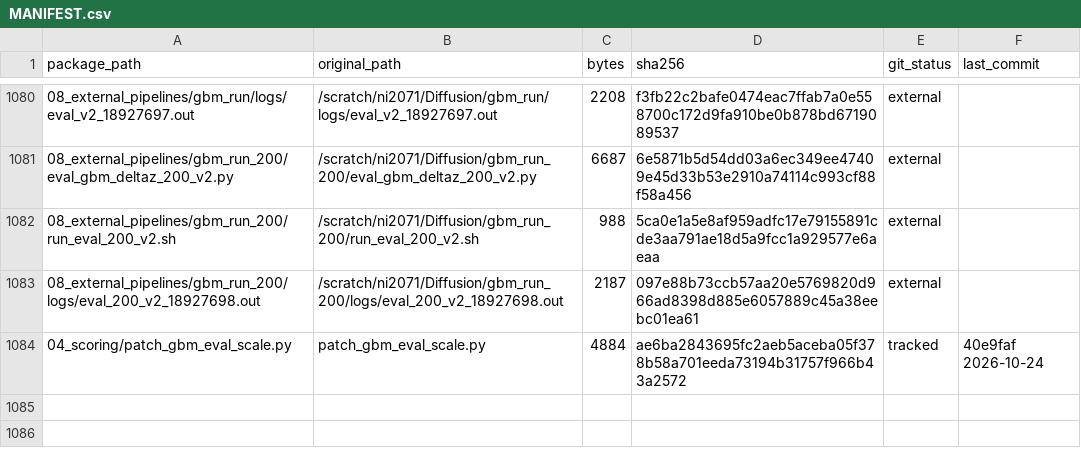
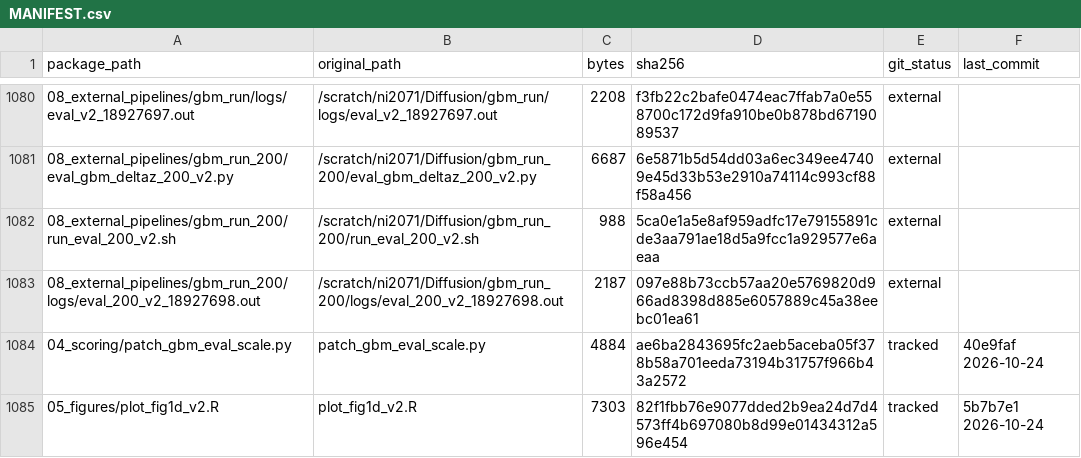
Before and after one commit to nohasamir89/squidiff-leakage-test-code, a CSV file: MANIFEST.csv, drawn as a sheet; only a part is shown, gaps mark what is left out; the diff names each change by its address in the sheet, - before the commit and + after, or states it on an @@ line.

```diff
--- a/MANIFEST.csv
+++ b/MANIFEST.csv
+row 1085: 05_figures/plot_fig1d_v2.R | plot_fig1d_v2.R | 7303 | 82f1fbb76e9077dded2b9ea24d7d4573ff4b697080b8d99e01434312a596e454 | tracked | 5b7b7e1 2026-10-24
```
Also changed, not shown: 2 other files.
